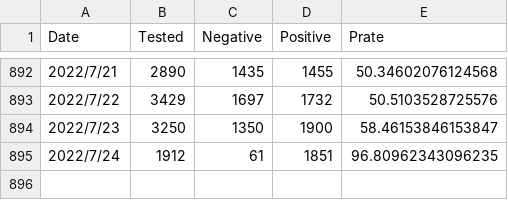
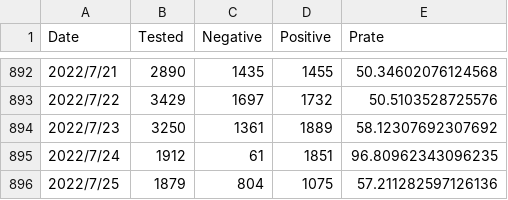
Before and after one commit to u-10bei/covid-19_JPdata, a CSV file: data/COVID-19_KTQ.csv, drawn as a sheet; only a part is shown, gaps mark what is left out.

```diff
--- a/data/COVID-19_KTQ.csv
+++ b/data/COVID-19_KTQ.csv
@@ -893,3 +893,4 @@ Date,Tested,Negative,Positive,Prate
 2022/7/22,3429,1697,1732,50.5103528725576
-2022/7/23,3250,1350,1900,58.46153846153847
+2022/7/23,3250,1361,1889,58.12307692307692
 2022/7/24,1912,61,1851,96.80962343096235
+2022/7/25,1879,804,1075,57.211282597126136
```
Also changed, not shown: data/COVID-19_JP.csv, 1 other file.
